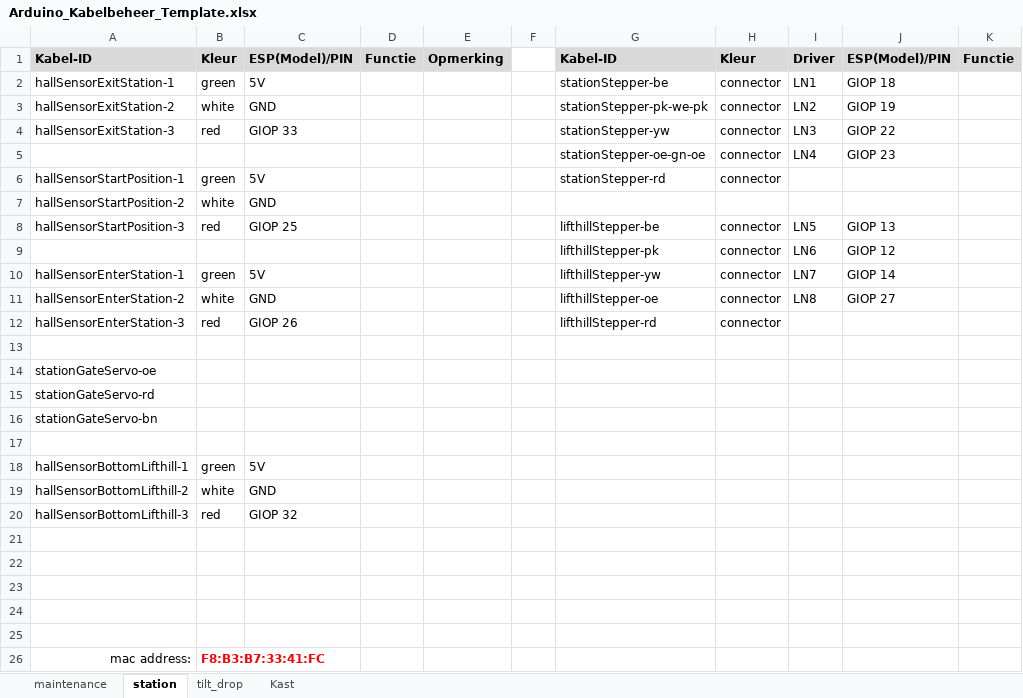
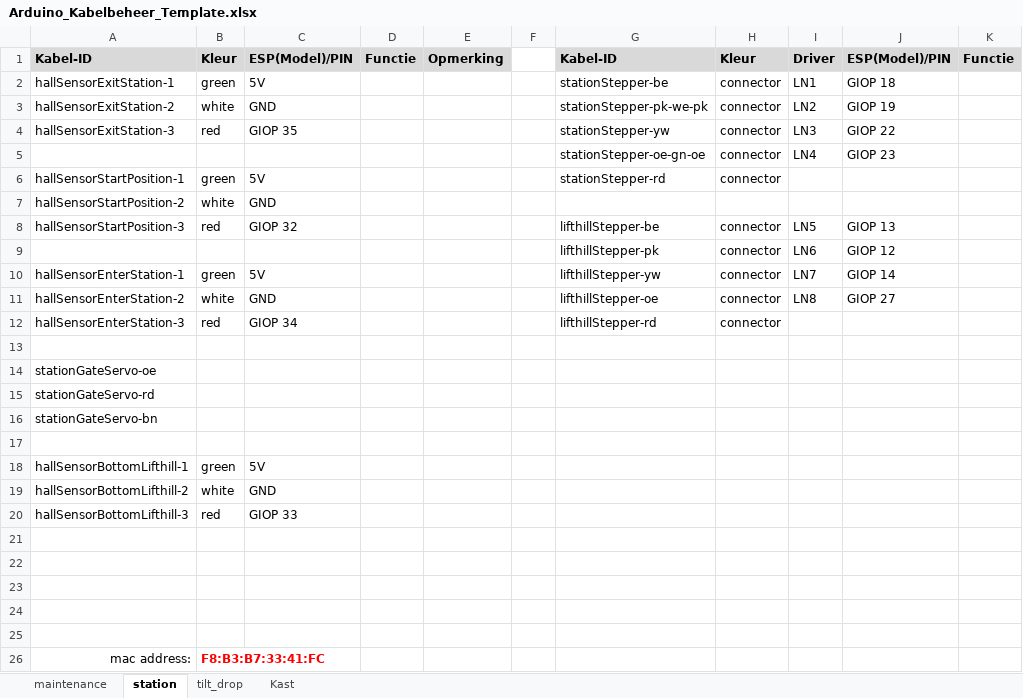
Before and after one commit to MrBlonkie/knex-tilt-coaster, an Excel workbook: connection_docs/Arduino_Kabelbeheer_Template.xlsx, sheet station, drawn as a sheet; only a part is shown; values as stored, in another font and other column widths than the file's, no borders; the diff names each change by its address in the sheet, - before the commit and + after, or states it on an @@ line.

Commit message:
Update Arduino_Kabelbeheer_Template.xlsx

```diff
--- a/connection_docs/Arduino_Kabelbeheer_Template.xlsx (sheet station)
+++ b/connection_docs/Arduino_Kabelbeheer_Template.xlsx (sheet station)
-C4: GIOP 33
+C4: GIOP 35
-C8: GIOP 25
+C8: GIOP 32
-C12: GIOP 26
+C12: GIOP 34
-C20: GIOP 32
+C20: GIOP 33
```
